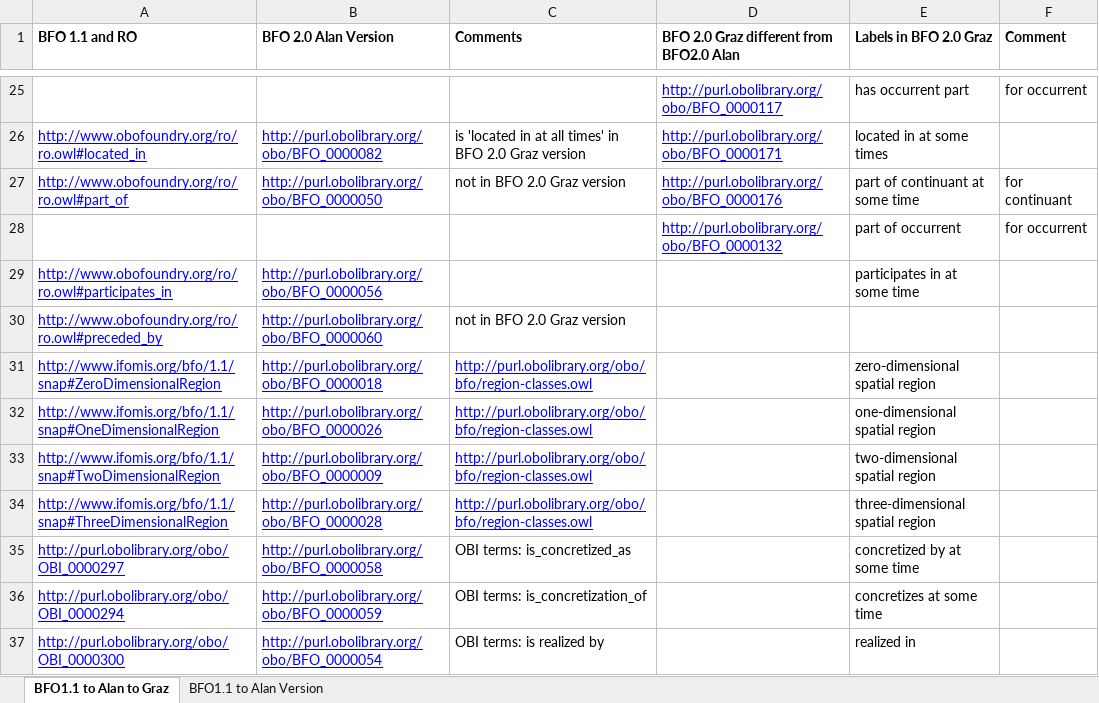
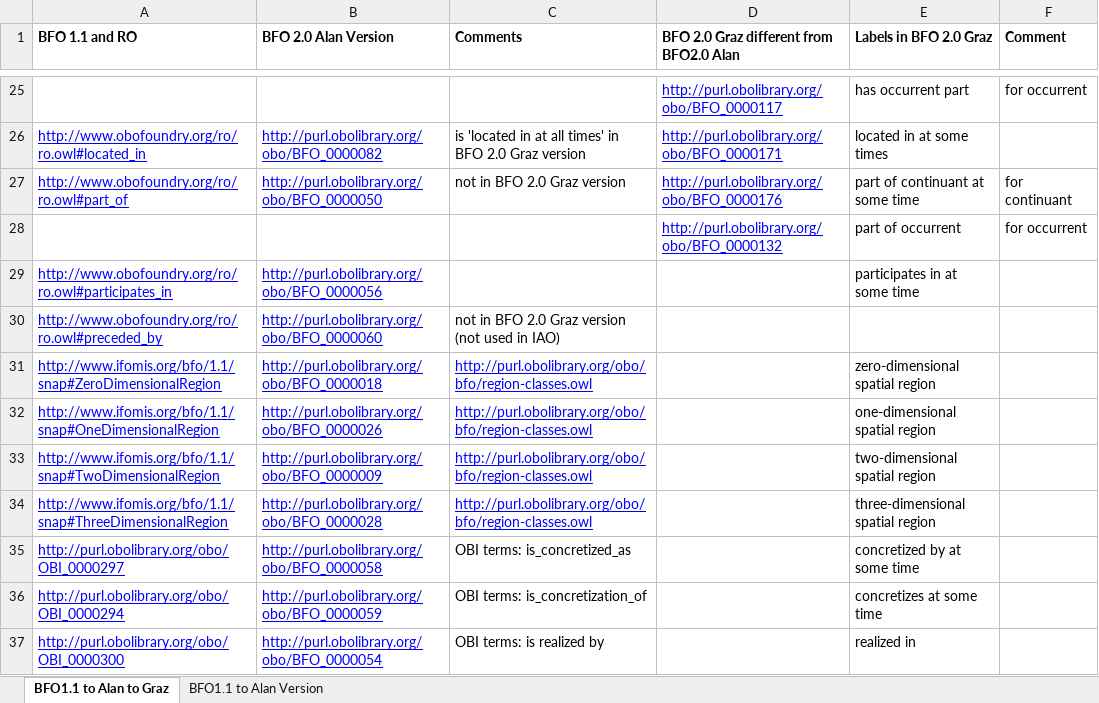
Before and after one commit to information-artifact-ontology/IAO, an Excel workbook: 2012-01-05/doc/termsMapping.xlsx, sheet BFO1.1 to Alan to Graz, drawn as a sheet; only a part is shown, gaps mark what is left out; values as stored, in another font and other column widths than the file's, no borders; the diff names each change by its address in the sheet, - before the commit and + after, or states it on an @@ line.

Commit message:
minor change

```diff
--- a/2012-01-05/doc/termsMapping.xlsx (sheet BFO1.1 to Alan to Graz)
+++ b/2012-01-05/doc/termsMapping.xlsx (sheet BFO1.1 to Alan to Graz)
-C30 (Comments): not in BFO 2.0 Graz version
+C30 (Comments): not in BFO 2.0 Graz version (not used in IAO)
```
